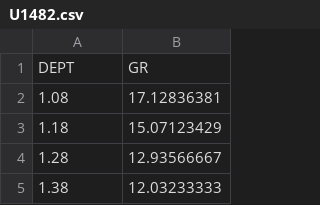
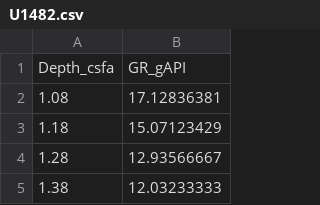
Before and after one commit to rosamant/SouthGalapagos1, a CSV file: data/U1482.csv, drawn as a sheet; only a part is shown; removed rows and columns are numbered as before the commit, all else as after; the diff names each change by its address in the sheet, - before the commit and + after, or states it on an @@ line.

```diff
--- a/data/U1482.csv
+++ b/data/U1482.csv
-row 1: DEPT | GR
+row 1: Depth_csfa | GR_gAPI
```
Also changed, not shown: data/Minilya 1.csv, data/Picard 1.csv, 20 other files.
